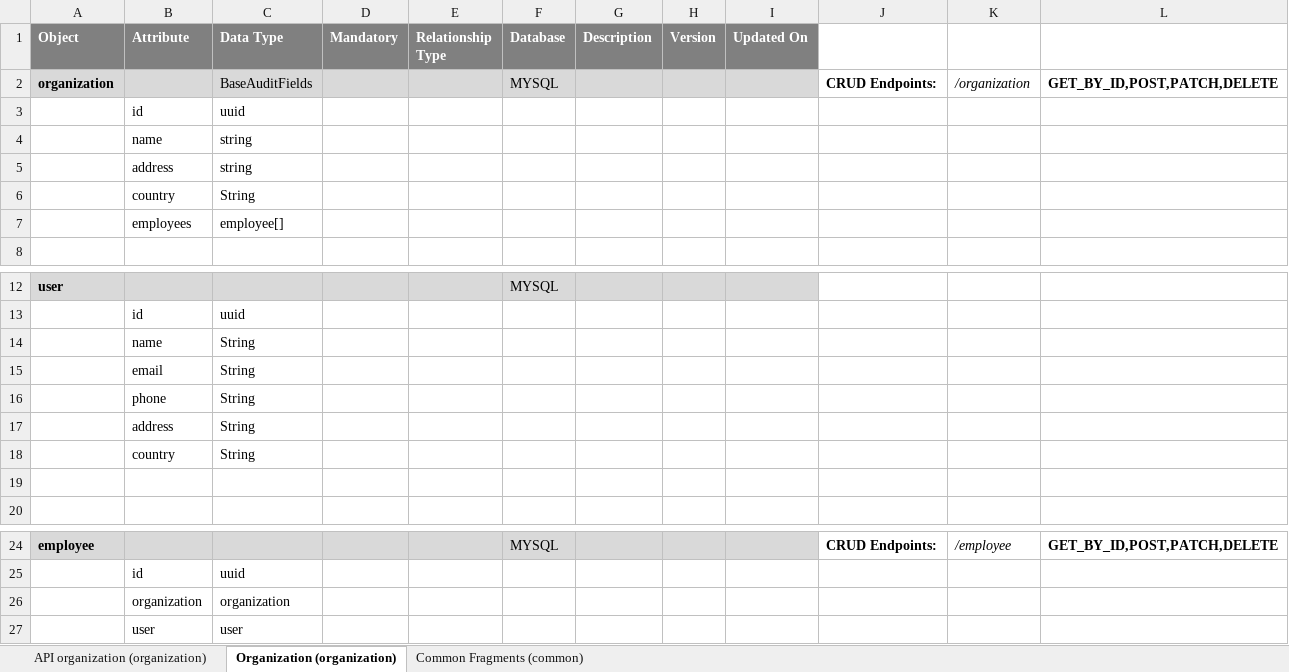
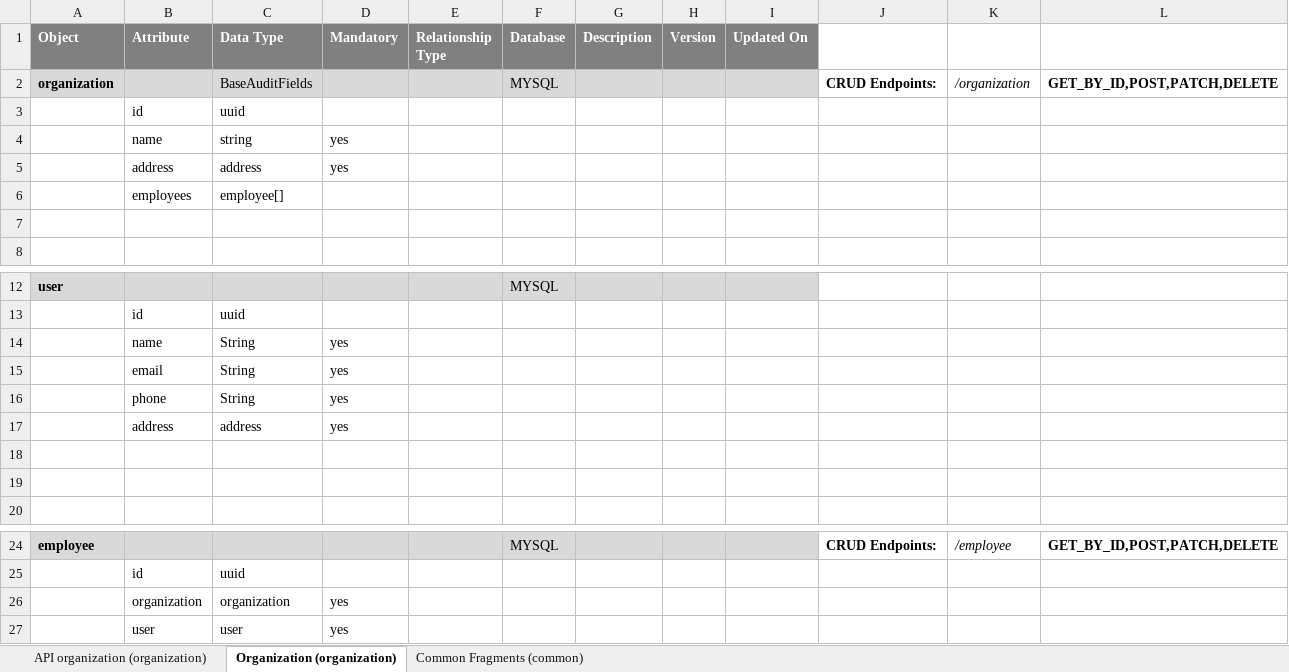
Before and after one commit to areddy-altir/employee-management-service, an Excel workbook: api-hub-example/example.xlsx, sheet Organization (organization), drawn as a sheet; only a part is shown, gaps mark what is left out; values as stored, in another font and other column widths than the file's, no borders; removed rows and columns are numbered as before the commit, all else as after; the diff names each change by its address in the sheet, - before the commit and + after, or states it on an @@ line.

Commit message:
Add address schema and mandatory fields

```diff
--- a/api-hub-example/example.xlsx (sheet Organization (organization))
+++ b/api-hub-example/example.xlsx (sheet Organization (organization))
-D4 (Mandatory): (empty)
+D4 (Mandatory): yes
-row 5:  | address | string
-row 6:  | country | String
+row 5:  | address | address | yes
+row 7: (empty)
-D14:D16 (Mandatory): (empty)
+D14:D16 (Mandatory): yes
-row 17:  | address | String
+row 17:  | address | address | yes
-row 18:  | country | String
+row 18: (empty)
-D26:D27 (Mandatory): (empty)
+D26:D27 (Mandatory): yes
```
Also changed, not shown: sheet Common Fragments (common), 14 other files.
